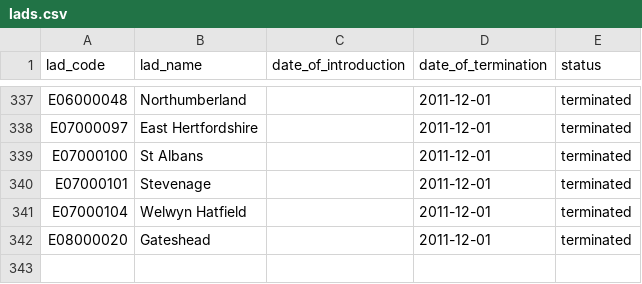
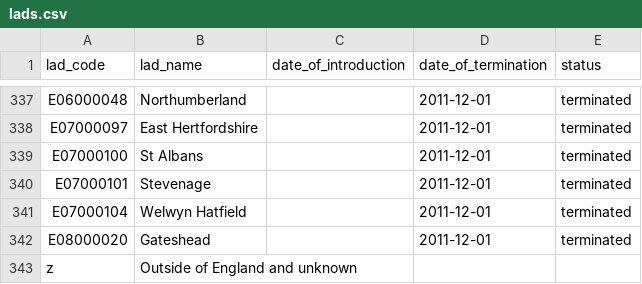
Before and after one commit to dfe-analytical-services/dfe-published-data-qa, a CSV file: data/lads.csv, drawn as a sheet; only a part is shown, gaps mark what is left out.

Commit message:
Added z/Outside of England and unknown to lads and pcons lookup files.

```diff
--- a/data/lads.csv
+++ b/data/lads.csv
@@ -342 +342,2 @@ E07000104,Welwyn Hatfield,,2011-12-01,terminated
 E08000020,Gateshead,,2011-12-01,terminated
+z,Outside of England and unknown,,,
```
Also changed, not shown: data/pcons.csv.
